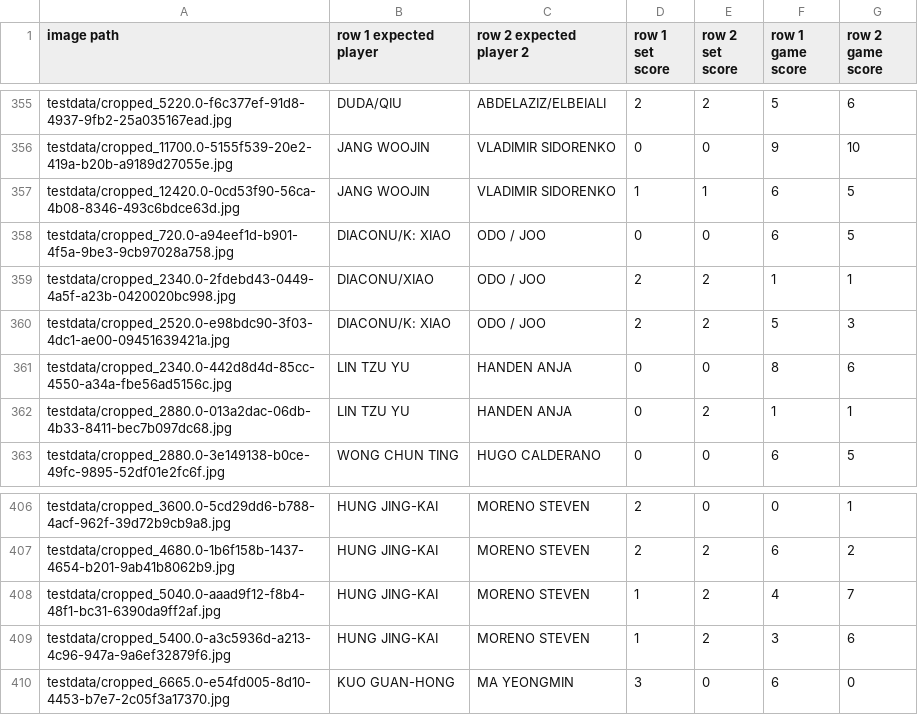
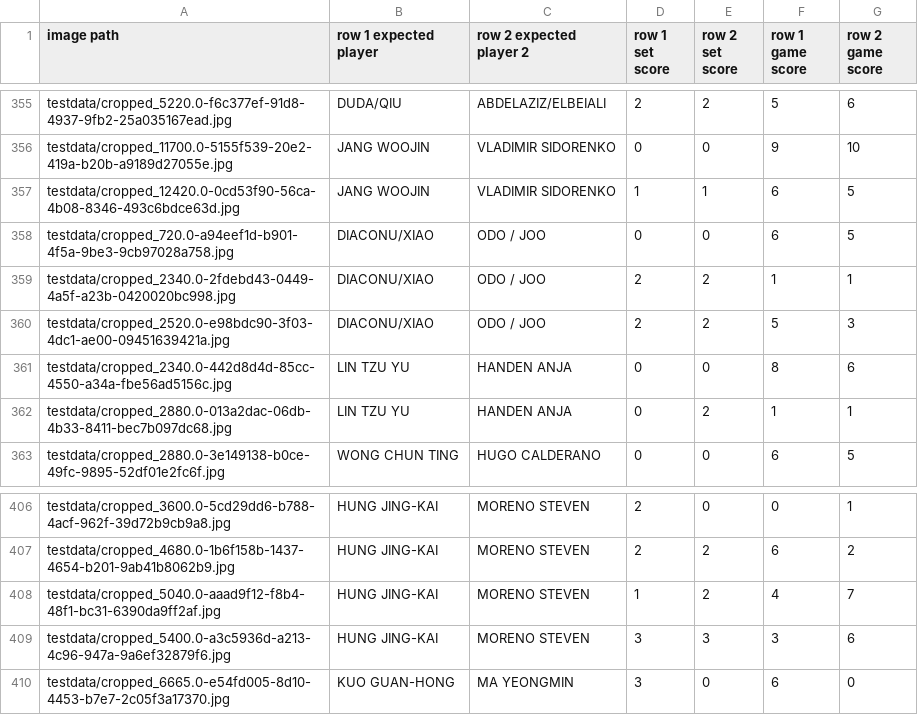
Before and after one commit to danilovsergei/wtt-youtube-organizer, a CSV file: florence_extractor/test_data_sample.csv, drawn as a sheet; only a part is shown, gaps mark what is left out.

Commit message:
chore: fixed testdata mismatch

```diff
--- a/florence_extractor/test_data_sample.csv
+++ b/florence_extractor/test_data_sample.csv
@@ -357,5 +357,5 @@ testdata/cropped_11700.0-5155f539-20e2-419a-b20b-a9189d27055e.jpg,JANG WOOJIN,VL
 testdata/cropped_12420.0-0cd53f90-56ca-4b08-8346-493c6bdce63d.jpg,JANG WOOJIN,VLADIMIR SIDORENKO,1,1,6,5
-testdata/cropped_720.0-a94eef1d-b901-4f5a-9be3-9cb97028a758.jpg,DIACONU/K: XIAO,ODO / JOO,0,0,6,5
+testdata/cropped_720.0-a94eef1d-b901-4f5a-9be3-9cb97028a758.jpg,DIACONU/XIAO,ODO / JOO,0,0,6,5
 testdata/cropped_2340.0-2fdebd43-0449-4a5f-a23b-0420020bc998.jpg,DIACONU/XIAO,ODO / JOO,2,2,1,1
-testdata/cropped_2520.0-e98bdc90-3f03-4dc1-ae00-09451639421a.jpg,DIACONU/K: XIAO,ODO / JOO,2,2,5,3
+testdata/cropped_2520.0-e98bdc90-3f03-4dc1-ae00-09451639421a.jpg,DIACONU/XIAO,ODO / JOO,2,2,5,3
 testdata/cropped_2340.0-442d8d4d-85cc-4550-a34a-fbe56ad5156c.jpg,LIN TZU YU,HANDEN ANJA,0,0,8,6
@@ -408,3 +408,3 @@ testdata/cropped_4680.0-1b6f158b-1437-4654-b201-9ab41b8062b9.jpg,HUNG JING-KAI,M
 testdata/cropped_5040.0-aaad9f12-f8b4-48f1-bc31-6390da9ff2af.jpg,HUNG JING-KAI,MORENO STEVEN,1,2,4,7
-testdata/cropped_5400.0-a3c5936d-a213-4c96-947a-9a6ef32879f6.jpg,HUNG JING-KAI,MORENO STEVEN,1,2,3,6
+testdata/cropped_5400.0-a3c5936d-a213-4c96-947a-9a6ef32879f6.jpg,HUNG JING-KAI,MORENO STEVEN,3,3,3,6
 testdata/cropped_6665.0-e54fd005-8d10-4453-b7e7-2c05f3a17370.jpg,KUO GUAN-HONG,MA YEONGMIN,3,0,6,0
```
